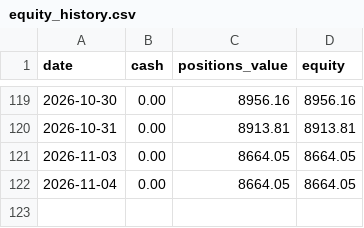
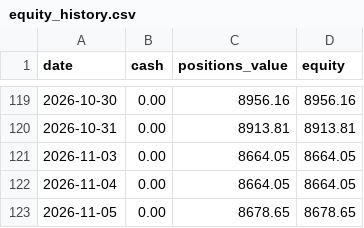
Before and after one commit to tercanemir/halal-paper-bot, a CSV file: data/equity_history.csv, drawn as a sheet; only a part is shown, gaps mark what is left out.

Commit message:
chore: daily tick 2026-11-05

```diff
--- a/data/equity_history.csv
+++ b/data/equity_history.csv
@@ -122 +122,2 @@ date,cash,positions_value,equity
 2026-11-04,0.00,8664.05,8664.05
+2026-11-05,0.00,8678.65,8678.65
```
